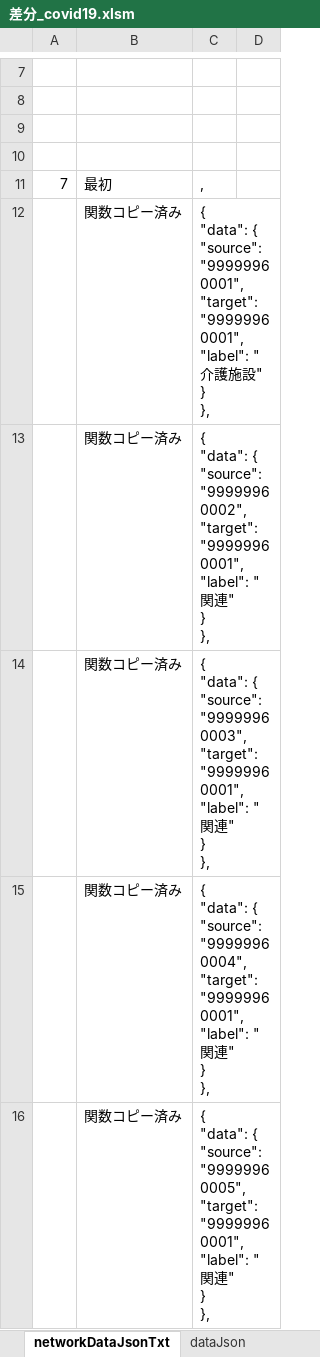
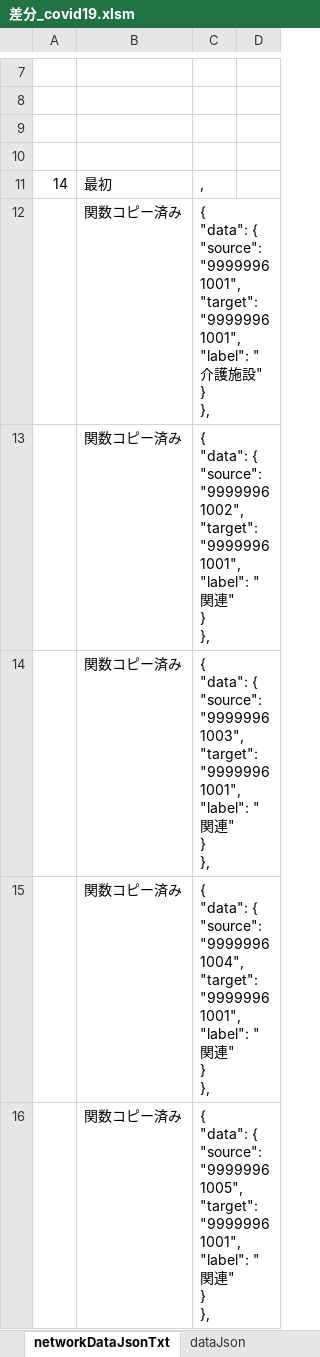
Before and after one commit to yamaserif/yamagata-covid19-virusNetworkJsonGenerator, an Excel workbook: 差分のみ/差分_covid19.xlsm, sheet networkDataJsonTxt, drawn as a sheet; only a part is shown, gaps mark what is left out; values as stored, in another font and other column widths than the file's, no borders; ↵ is a line break in a cell; the diff covers the shown part only; the diff names each change by its address in the sheet, - before the commit and + after, or states it on an @@ line.

```diff
--- a/差分のみ/差分_covid19.xlsm (sheet networkDataJsonTxt)
+++ b/差分のみ/差分_covid19.xlsm (sheet networkDataJsonTxt)
-A11: 7
+A11: 14
-C12: …{ ↵ "source": "99999960001", ↵ "target": "99999960001", ↵ "label": "…
+C12: …{ ↵ "source": "99999961001", ↵ "target": "99999961001", ↵ "label": "…
-C13: …{ ↵ "source": "99999960002", ↵ "target": "99999960001", ↵ "label": "…
+C13: …{ ↵ "source": "99999961002", ↵ "target": "99999961001", ↵ "label": "…
-C14: …{ ↵ "source": "99999960003", ↵ "target": "99999960001", ↵ "label": "…
+C14: …{ ↵ "source": "99999961003", ↵ "target": "99999961001", ↵ "label": "…
-C15: …{ ↵ "source": "99999960004", ↵ "target": "99999960001", ↵ "label": "…
+C15: …{ ↵ "source": "99999961004", ↵ "target": "99999961001", ↵ "label": "…
-C16: …{ ↵ "source": "99999960005", ↵ "target": "99999960001", ↵ "label": "…
+C16: …{ ↵ "source": "99999961005", ↵ "target": "99999961001", ↵ "label": "…
```
Also changed, not shown: 7 added rows, 7 removed rows and 2 edited cells elsewhere in this sheet, sheet Main, sheet prepareData, sheet baseDataJsonTxt, sheet dataJson, hidden cells, 4 other files.
